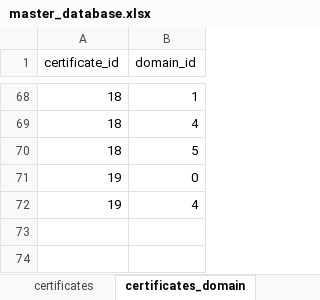
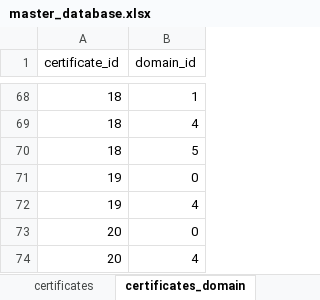
Before and after one commit to Clupeo/Visual-Resume_Tableau-Dashboard, an Excel workbook: 01_Data/raw/master_database.xlsx, sheet certificates_domain, drawn as a sheet; only a part is shown, gaps mark what is left out; values as stored, in another font and other column widths than the file's, no borders; table styles not drawn; the diff names each change by its address in the sheet, - before the commit and + after, or states it on an @@ line.

Commit message:
Added domain link of new certificate Executed pipeline

```diff
--- a/01_Data/raw/master_database.xlsx (sheet certificates_domain)
+++ b/01_Data/raw/master_database.xlsx (sheet certificates_domain)
+row 73: 20 | 0
+row 74: 20 | 4
```
